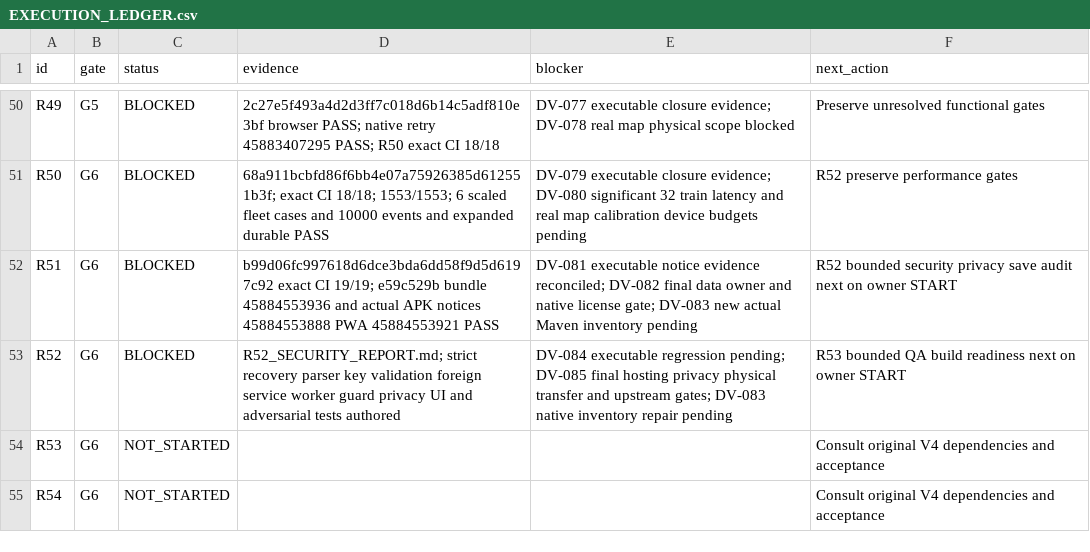
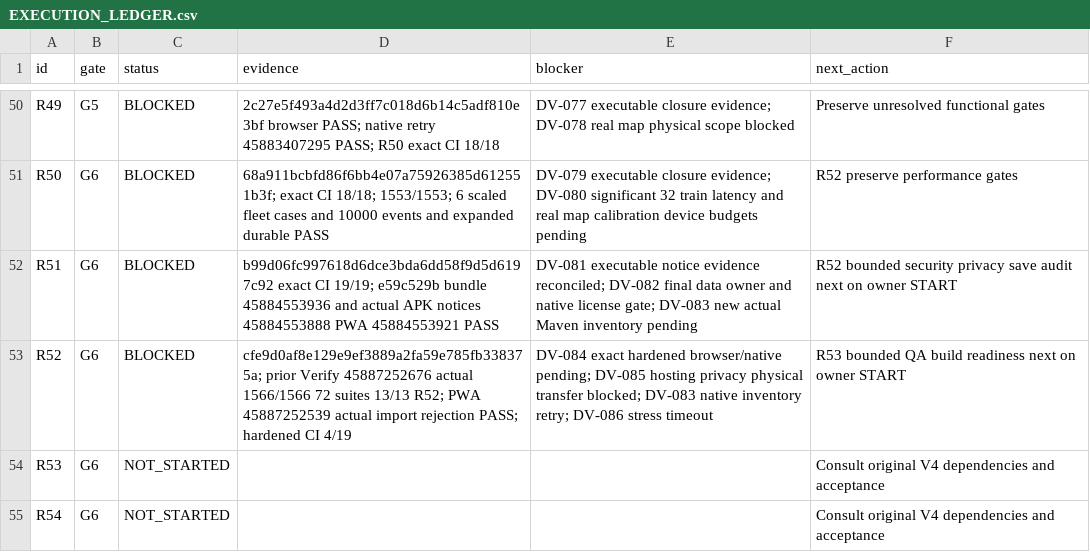
Before and after one commit to S2zxx0zxx/Railway-Ceo-, a CSV file: docs/railway/EXECUTION_LEDGER.csv, drawn as a sheet; only a part is shown, gaps mark what is left out.

```diff
--- a/docs/railway/EXECUTION_LEDGER.csv
+++ b/docs/railway/EXECUTION_LEDGER.csv
@@ -52,3 +52,3 @@ R50,G6,BLOCKED,68a911bcbfd86f6bb4e07a75926385d612551b3f; exact CI 18/18; 1553/15
 R51,G6,BLOCKED,b99d06fc997618d6dce3bda6dd58f9d5d6197c92 exact CI 19/19; e59c529b bundle 45884553936 and actual APK notices 45884553888 PWA 45884553921 PASS,DV-081 executable notice evidence reconciled; DV-082 final data owner and native license gate; DV-083 new actual Maven inventory pending,R52 bounded security privacy save audit next on owner START
-R52,G6,BLOCKED,R52_SECURITY_REPORT.md; strict recovery parser key validation foreign service worker guard privacy UI and adversarial tests authored,DV-084 executable regression pending; DV-085 final hosting privacy physical transfer and upstream gates; DV-083 native inventory repair pending,R53 bounded QA build readiness next on owner START
+R52,G6,BLOCKED,cfe9d0af8e129e9ef3889a2fa59e785fb338375a; prior Verify 45887252676 actual 1566/1566 72 suites 13/13 R52; PWA 45887252539 actual import rejection PASS; hardened CI 4/19,DV-084 exact hardened browser/native pending; DV-085 hosting privacy physical transfer blocked; DV-083 native inventory retry; DV-086 stress timeout,R53 bounded QA build readiness next on owner START
 R53,G6,NOT_STARTED,,,Consult original V4 dependencies and acceptance
```
Also changed, not shown: docs/railway/DEFERRED_VERIFICATION.csv, 3 other files.
